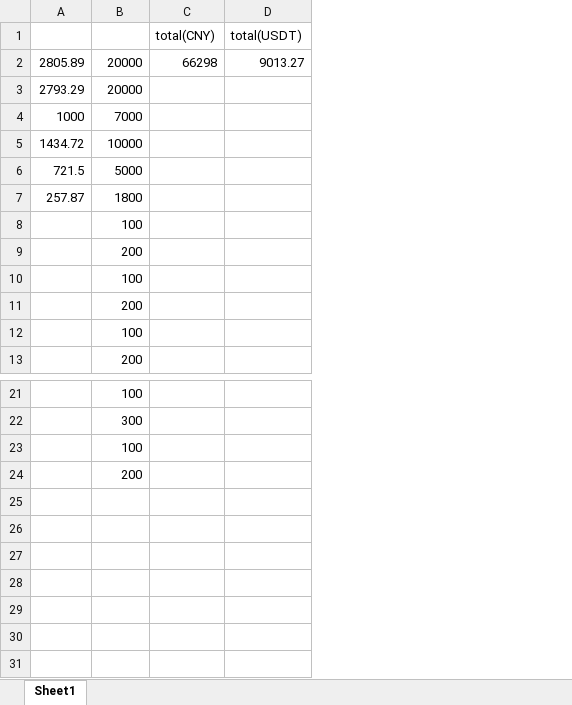
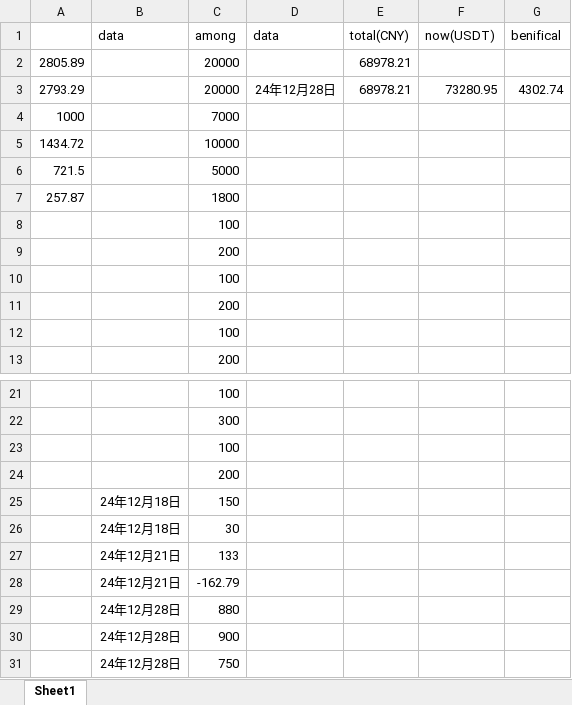
Before and after one commit to qcao2003/mother_BTC_record, an Excel workbook: 小贞灵USDT.xlsx, sheet Sheet1, drawn as a sheet; only a part is shown, gaps mark what is left out; values as stored, in another font and other column widths than the file's, no borders; removed rows and columns are numbered as before the commit, all else as after; the diff names each change by its address in the sheet, - before the commit and + after, or states it on an @@ line.

Commit message:
20241228

```diff
--- a/小贞灵USDT.xlsx (sheet Sheet1)
+++ b/小贞灵USDT.xlsx (sheet Sheet1)
+column B (data), empty
+column D (data), row 3: 24年12月28日
-column D (total(USDT)), row 2: 9013.27
+column F (now(USDT)), row 3: 73280.95
+column G (benifical), row 3: 4302.74
-C1: (empty)
+C1: among
-E2 (total(CNY)): 66298
+E2 (total(CNY)): 68978.21
-E3 (total(CNY)): (empty)
+E3 (total(CNY)): 68978.21
+row 25:  | 24年12月18日 | 150
+row 26:  | 24年12月18日 | 30
+row 27:  | 24年12月21日 | 133
+row 28:  | 24年12月21日 | -162.79
+row 29:  | 24年12月28日 | 880
+row 30:  | 24年12月28日 | 900
+row 31:  | 24年12月28日 | 750
```
